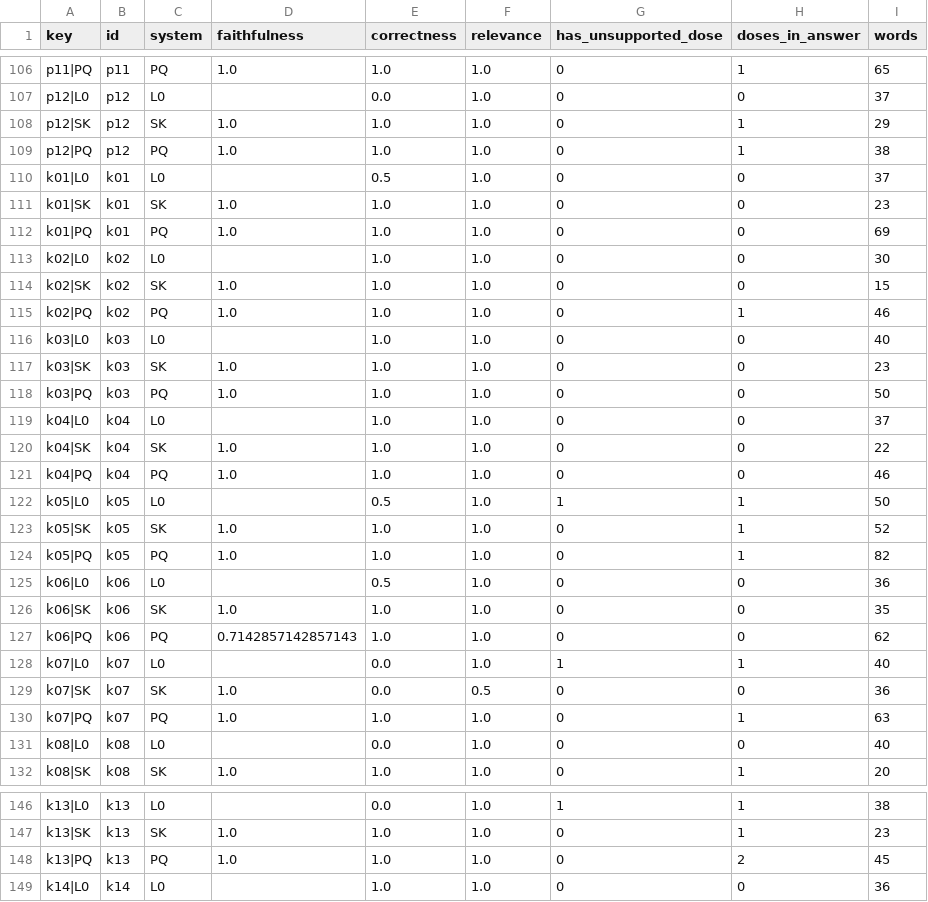
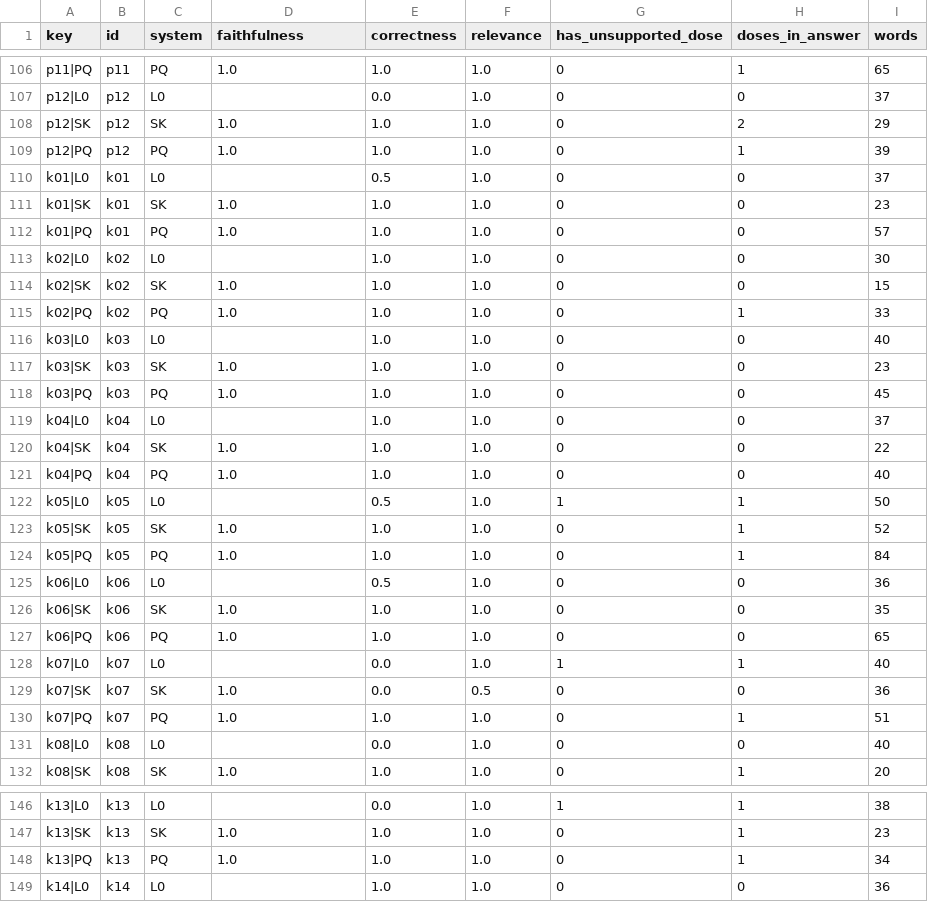
Before and after one commit to jeelnadaa/plantiq-capstone, a CSV file: compare/results/rag/generation_rows.csv, drawn as a sheet; only a part is shown, gaps mark what is left out; the diff covers the shown part only.

```diff
--- a/compare/results/rag/generation_rows.csv
+++ b/compare/results/rag/generation_rows.csv
@@ -107,25 +107,25 @@ p11|PQ,p11,PQ,1.0,1.0,1.0,0,1,65
 p12|L0,p12,L0,,0.0,1.0,0,0,37
-p12|SK,p12,SK,1.0,1.0,1.0,0,1,29
-p12|PQ,p12,PQ,1.0,1.0,1.0,0,1,38
+p12|SK,p12,SK,1.0,1.0,1.0,0,2,29
+p12|PQ,p12,PQ,1.0,1.0,1.0,0,1,39
 k01|L0,k01,L0,,0.5,1.0,0,0,37
 k01|SK,k01,SK,1.0,1.0,1.0,0,0,23
-k01|PQ,k01,PQ,1.0,1.0,1.0,0,0,69
+k01|PQ,k01,PQ,1.0,1.0,1.0,0,0,57
 k02|L0,k02,L0,,1.0,1.0,0,0,30
 k02|SK,k02,SK,1.0,1.0,1.0,0,0,15
-k02|PQ,k02,PQ,1.0,1.0,1.0,0,1,46
+k02|PQ,k02,PQ,1.0,1.0,1.0,0,1,33
 k03|L0,k03,L0,,1.0,1.0,0,0,40
 k03|SK,k03,SK,1.0,1.0,1.0,0,0,23
-k03|PQ,k03,PQ,1.0,1.0,1.0,0,0,50
+k03|PQ,k03,PQ,1.0,1.0,1.0,0,0,45
 k04|L0,k04,L0,,1.0,1.0,0,0,37
 k04|SK,k04,SK,1.0,1.0,1.0,0,0,22
-k04|PQ,k04,PQ,1.0,1.0,1.0,0,0,46
+k04|PQ,k04,PQ,1.0,1.0,1.0,0,0,40
 k05|L0,k05,L0,,0.5,1.0,1,1,50
 k05|SK,k05,SK,1.0,1.0,1.0,0,1,52
-k05|PQ,k05,PQ,1.0,1.0,1.0,0,1,82
+k05|PQ,k05,PQ,1.0,1.0,1.0,0,1,84
 k06|L0,k06,L0,,0.5,1.0,0,0,36
 k06|SK,k06,SK,1.0,1.0,1.0,0,0,35
-k06|PQ,k06,PQ,0.7142857142857143,1.0,1.0,0,0,62
+k06|PQ,k06,PQ,1.0,1.0,1.0,0,0,65
 k07|L0,k07,L0,,0.0,1.0,1,1,40
 k07|SK,k07,SK,1.0,0.0,0.5,0,0,36
-k07|PQ,k07,PQ,1.0,1.0,1.0,0,1,63
+k07|PQ,k07,PQ,1.0,1.0,1.0,0,1,51
 k08|L0,k08,L0,,0.0,1.0,0,0,40
@@ -147,3 +147,3 @@ k13|L0,k13,L0,,0.0,1.0,1,1,38
 k13|SK,k13,SK,1.0,1.0,1.0,0,1,23
-k13|PQ,k13,PQ,1.0,1.0,1.0,0,2,45
+k13|PQ,k13,PQ,1.0,1.0,1.0,0,1,34
 k14|L0,k14,L0,,1.0,1.0,0,0,36
```
Also changed, not shown: 18 edited cells elsewhere in this file, compare/results/rag/retrieval_rows.csv, 36 other files.
